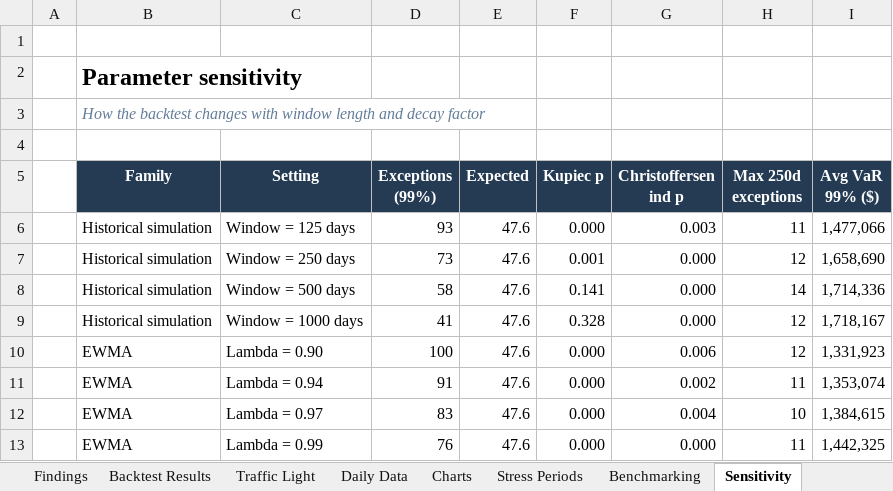
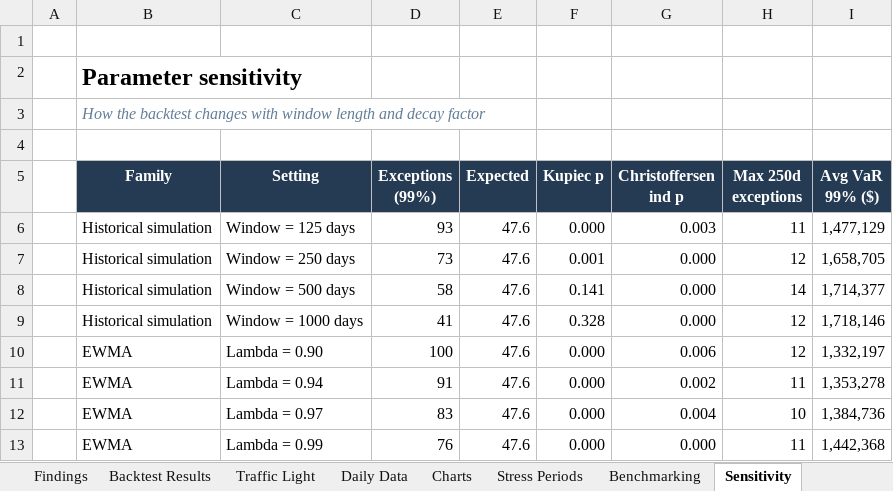
Before and after one commit to santharhtut007007-sudo/model-validation-desk, an Excel workbook: output/model_validation_report.xlsx, sheet Sensitivity, drawn as a sheet; values as stored, in another font and other column widths than the file's, no borders; table styles not drawn; the diff names each change by its address in the sheet, - before the commit and + after, or states it on an @@ line.

```diff
--- a/output/model_validation_report.xlsx (sheet Sensitivity)
+++ b/output/model_validation_report.xlsx (sheet Sensitivity)
-I6 (Avg VaR 99% ($)): 1,477,066
+I6 (Avg VaR 99% ($)): 1,477,129
-I7 (Avg VaR 99% ($)): 1,658,690
+I7 (Avg VaR 99% ($)): 1,658,705
-I8 (Avg VaR 99% ($)): 1,714,336
+I8 (Avg VaR 99% ($)): 1,714,377
-I9 (Avg VaR 99% ($)): 1,718,167
+I9 (Avg VaR 99% ($)): 1,718,146
-I10 (Avg VaR 99% ($)): 1,331,923
+I10 (Avg VaR 99% ($)): 1,332,197
-I11 (Avg VaR 99% ($)): 1,353,074
+I11 (Avg VaR 99% ($)): 1,353,278
-I12 (Avg VaR 99% ($)): 1,384,615
+I12 (Avg VaR 99% ($)): 1,384,736
-I13 (Avg VaR 99% ($)): 1,442,325
+I13 (Avg VaR 99% ($)): 1,442,368
```
Also changed, not shown: sheet Daily Data, sheet Exception Log, sheet Stress Periods, sheet Backtest Results, sheet Traffic Light, sheet Assumptions, 3 more sheets, charts or pictures, 3 other files.
